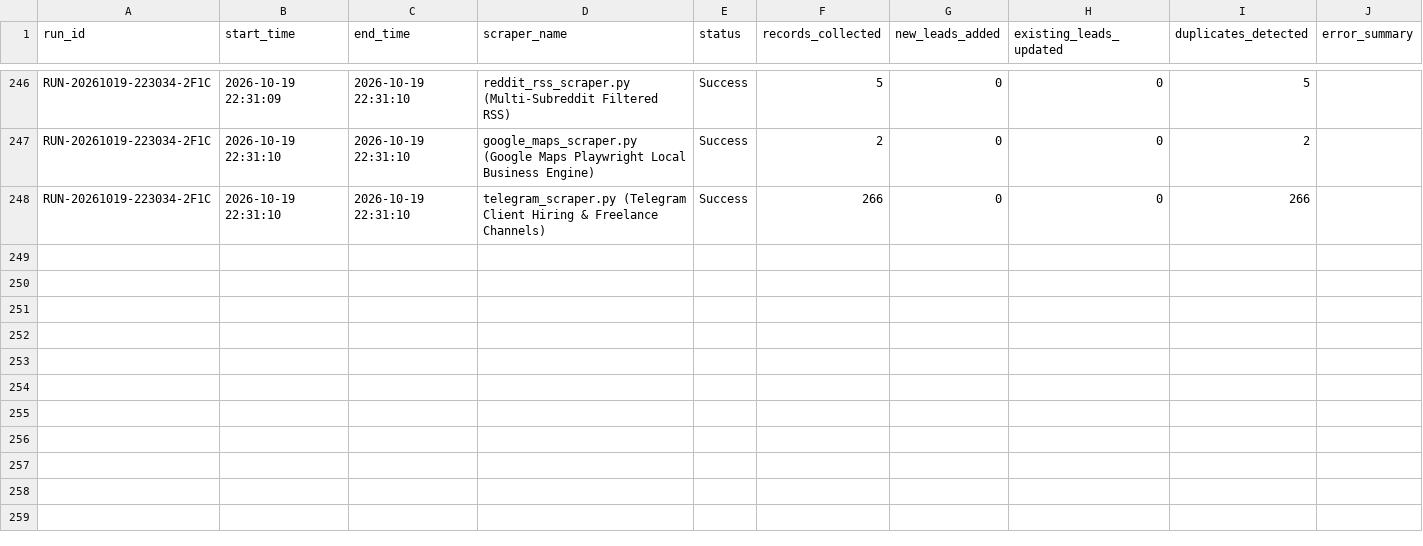
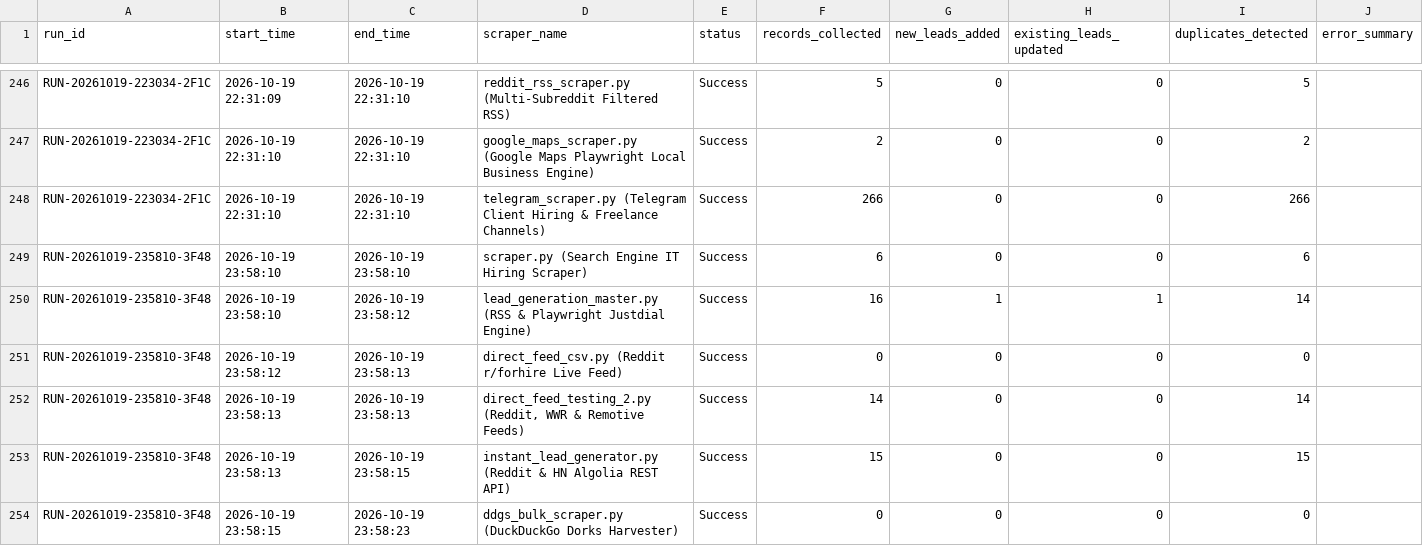
Before and after one commit to yashvi19031998-lgtm/mini-ecommerce-interview-practical, a CSV file: test-demo/logs/scraper_runs.csv, drawn as a sheet; only a part is shown, gaps mark what is left out; the diff covers the shown part only.

```diff
--- a/test-demo/logs/scraper_runs.csv
+++ b/test-demo/logs/scraper_runs.csv
@@ -248 +248,7 @@ RUN-20261019-223034-2F1C,2026-10-19 22:31:10,2026-10-19 22:31:10,google_maps_scr
 RUN-20261019-223034-2F1C,2026-10-19 22:31:10,2026-10-19 22:31:10,telegram_scraper.py (Telegram Client Hiring & Freelance Channels),Success,266,0,0,266,
+RUN-20261019-235810-3F48,2026-10-19 23:58:10,2026-10-19 23:58:10,scraper.py (Search Engine IT Hiring Scraper),Success,6,0,0,6,
+RUN-20261019-235810-3F48,2026-10-19 23:58:10,2026-10-19 23:58:12,lead_generation_master.py (RSS & Playwright Justdial Engine),Success,16,1,1,14,
+RUN-20261019-235810-3F48,2026-10-19 23:58:12,2026-10-19 23:58:13,direct_feed_csv.py (Reddit r/forhire Live Feed),Success,0,0,0,0,
+RUN-20261019-235810-3F48,2026-10-19 23:58:13,2026-10-19 23:58:13,"direct_feed_testing_2.py (Reddit, WWR & Remotive Feeds)",Success,14,0,0,14,
+RUN-20261019-235810-3F48,2026-10-19 23:58:13,2026-10-19 23:58:15,instant_lead_generator.py (Reddit & HN Algolia REST API),Success,15,0,0,15,
+RUN-20261019-235810-3F48,2026-10-19 23:58:15,2026-10-19 23:58:23,ddgs_bulk_scraper.py (DuckDuckGo Dorks Harvester),Success,0,0,0,0,
```
Also changed, not shown: 6 added rows elsewhere in this file, test-demo/all_leads_master.csv, 1 other file.
